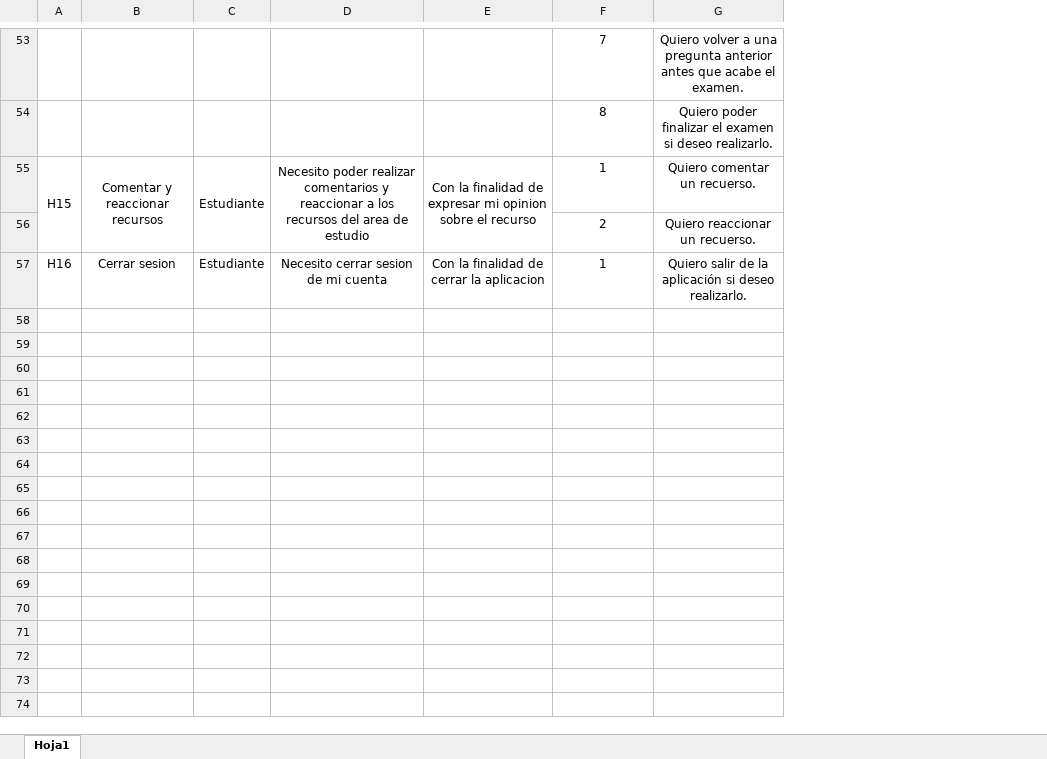
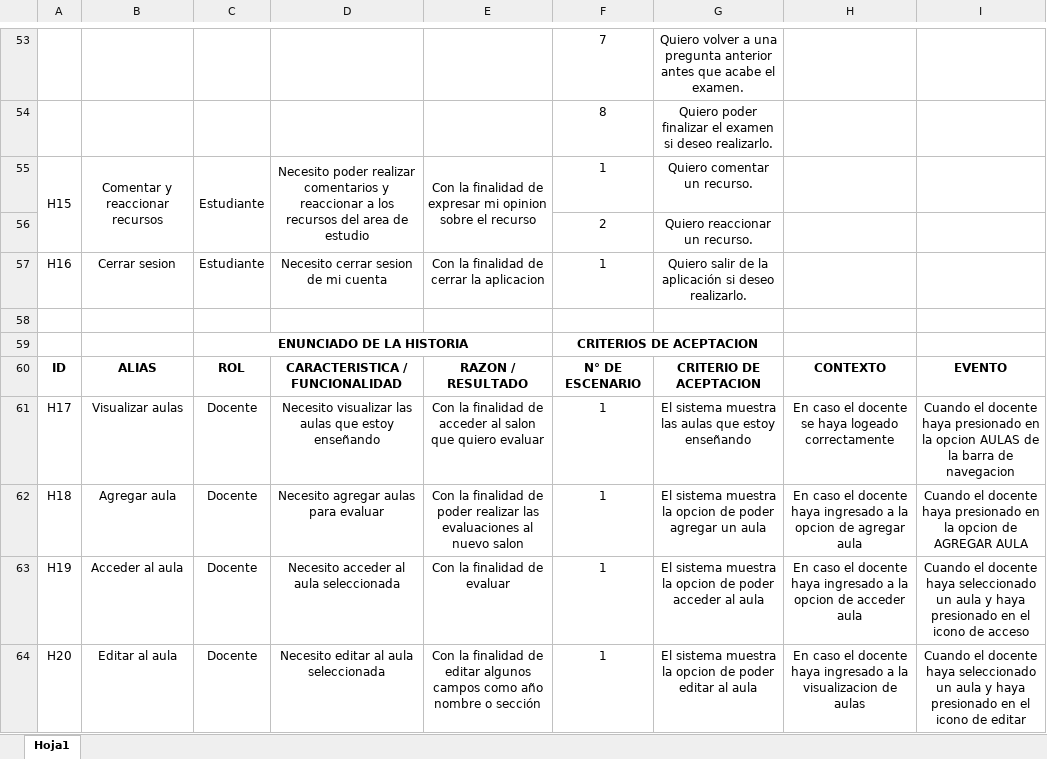
Before and after one commit to LuisYauri/LumiSolutions, an Excel workbook: DESARROLLO/SAV/GESTION/SAV-HU.xlsx, sheet Hoja1, drawn as a sheet; only a part is shown, gaps mark what is left out; values as stored, in another font and other column widths than the file's, no borders; the diff covers the shown part only; the diff names each change by its address in the sheet, - before the commit and + after, or states it on an @@ line.

```diff
--- a/DESARROLLO/SAV/GESTION/SAV-HU.xlsx (sheet Hoja1)
+++ b/DESARROLLO/SAV/GESTION/SAV-HU.xlsx (sheet Hoja1)
+column H, empty
+column I, empty
-G55: Quiero comentar un recuerso.
+G55: Quiero comentar un recurso.
-G56: Quiero reaccionar un recuerso.
+G56: Quiero reaccionar un recurso.
+row 58: (empty)
+row 59:  |  | ENUNCIADO DE LA HISTORIA |  |  | CRITERIOS DE ACEPTACION
+row 60: ID | ALIAS | ROL | CARACTERISTICA / FUNCIONALIDAD | RAZON / RESULTADO | N° DE ESCENARIO | CRITERIO DE ACEPTACION | CONTEXTO | EVENTO
+row 61: H17 | Visualizar aulas | Docente | Necesito visualizar las aulas que estoy enseñando | Con la finalidad de acceder al salon que quiero evaluar | 1 | El sistema muestra las aulas que estoy enseñando | En caso el docente se haya logeado correctamente | Cuando el docente haya presionado en la opcion AULAS de la barra de navegacion
+row 62: H18 | Agregar aula | Docente | Necesito agregar aulas para evaluar | Con la finalidad de poder realizar las evaluaciones al nuevo salon | 1 | El sistema muestra la opcion de poder agregar un aula | En caso el docente haya ingresado a la opcion de agregar aula | Cuando el docente haya presionado en la opcion de AGREGAR AULA
+row 63: H19 | Acceder al aula | Docente | Necesito acceder al aula seleccionada | Con la finalidad de evaluar | 1 | El sistema muestra la opcion de poder acceder al aula | En caso el docente haya ingresado a la opcion de acceder aula | Cuando el docente haya seleccionado un aula y haya presionado en el icono de acceso
+row 64: H20 | Editar al aula | Docente | Necesito editar al aula seleccionada | Con la finalidad de editar algunos campos como año nombre o sección | 1 | El sistema muestra la opcion de poder editar al aula | En caso el docente haya ingresado a la visualizacion de aulas | Cuando el docente haya seleccionado un aula y haya presionado en el icono de editar
```
Also changed, not shown: 22 added rows elsewhere in this sheet, DESARROLLO/SAV/GESTION/SAV-MVH.xlsx.
